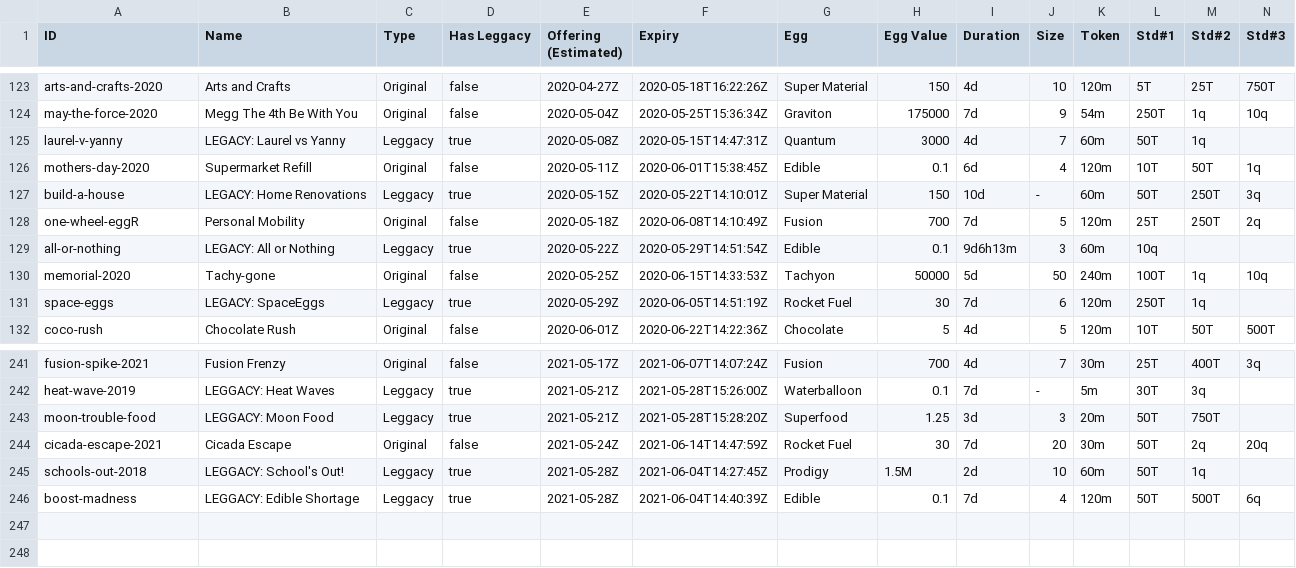
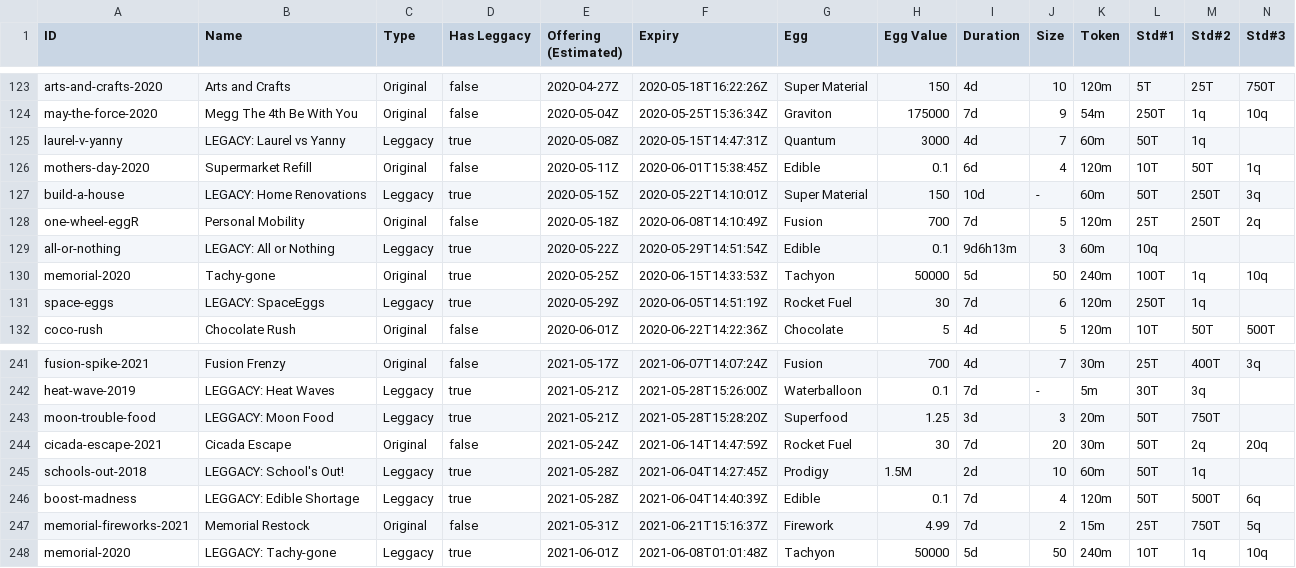
Before and after one commit to fanaticscripter/EggContractor, a CSV file: misc/ContractAggregator/data/contracts.csv, drawn as a sheet; only a part is shown, gaps mark what is left out; rows hold the shown columns only; the diff names each change by its address in the sheet, - before the commit and + after, or states it on an @@ line.

```diff
--- a/misc/ContractAggregator/data/contracts.csv
+++ b/misc/ContractAggregator/data/contracts.csv
-D130 (Has Leggacy): false
+D130 (Has Leggacy): true
+row 247: memorial-fireworks-2021 | Memorial Restock | Original | false | 2021-05-31Z | 2021-06-21T15:16:37Z | Firework | 4.99 | 7d | 2 | 15m | 25T | 750T | 5q
+row 248: memorial-2020 | LEGGACY: Tachy-gone | Leggacy | true | 2021-06-01Z | 2021-06-08T01:01:48Z | Tachyon | 50000 | 5d | 50 | 240m | 10T | 1q | 10q
```
